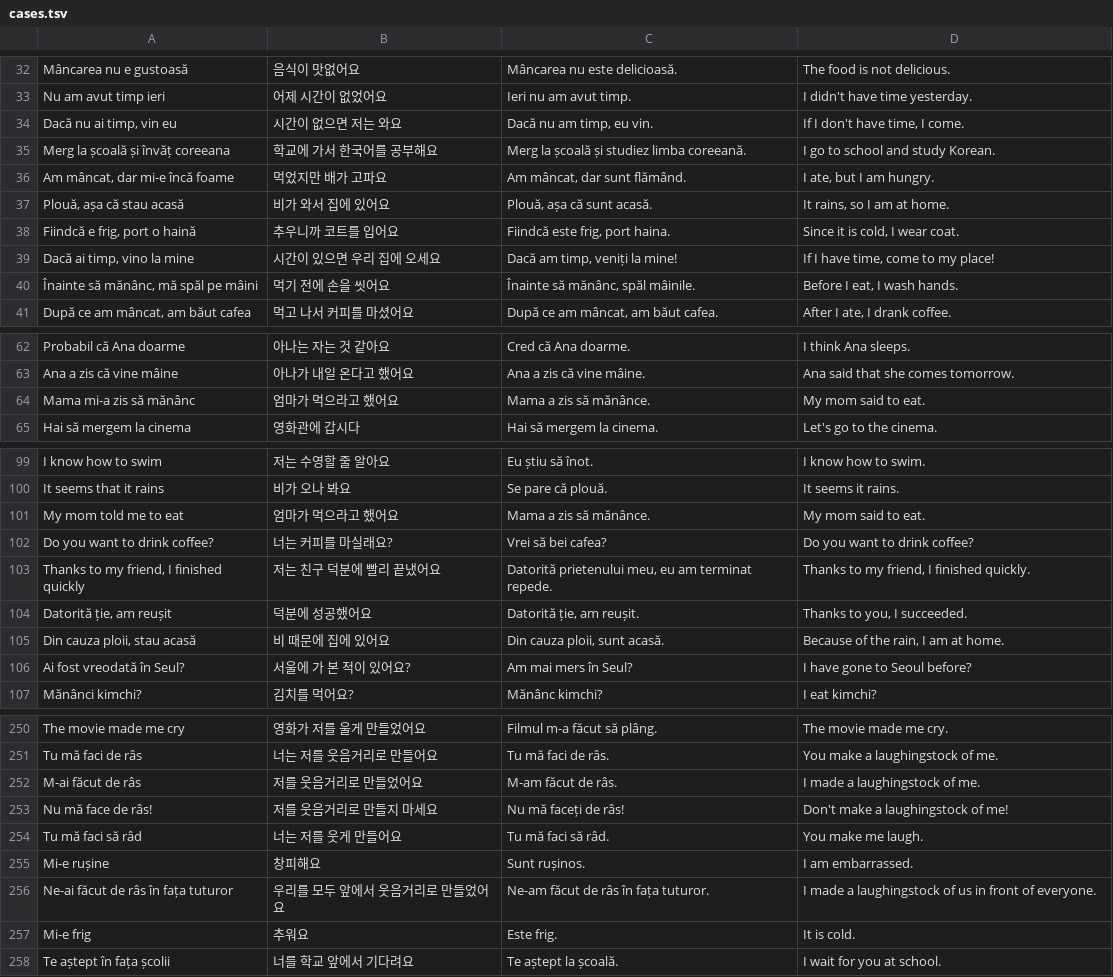
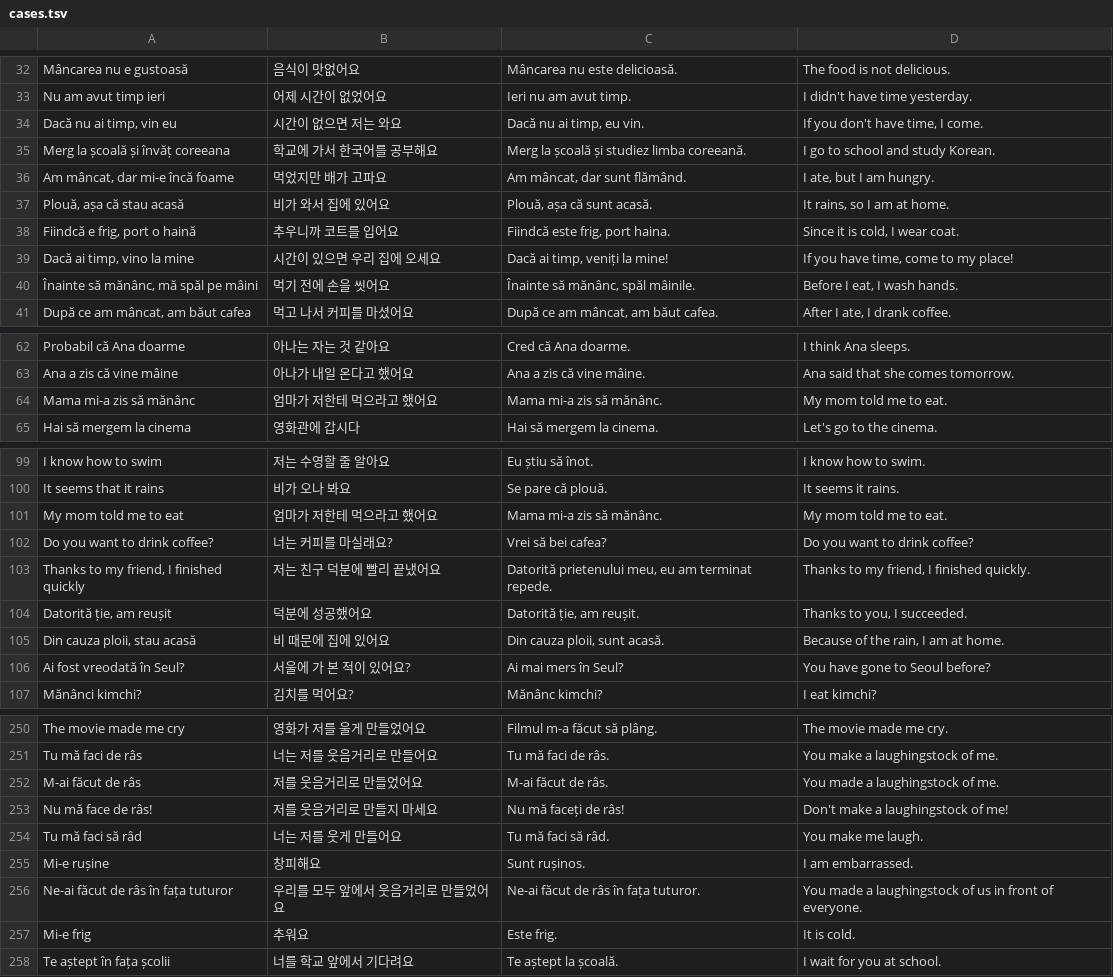
Before and after one commit to raluca-korean/Raluca-Korean-app, a TSV file: tools/builder-tests/cases.tsv, drawn as a sheet; only a part is shown, gaps mark what is left out; the diff covers the shown part only.

```diff
--- a/tools/builder-tests/cases.tsv
+++ b/tools/builder-tests/cases.tsv
@@ -33,3 +33,3 @@ Mâncarea nu e gustoasă	음식이 맛없어요	Mâncarea nu este delicioasă.	T
 Nu am avut timp ieri	어제 시간이 없었어요	Ieri nu am avut timp.	I didn't have time yesterday.
-Dacă nu ai timp, vin eu	시간이 없으면 저는 와요	Dacă nu am timp, eu vin.	If I don't have time, I come.
+Dacă nu ai timp, vin eu	시간이 없으면 저는 와요	Dacă nu ai timp, eu vin.	If you don't have time, I come.
 Merg la școală și învăț coreeana	학교에 가서 한국어를 공부해요	Merg la școală și studiez limba coreeană.	I go to school and study Korean.
@@ -38,3 +38,3 @@ Plouă, așa că stau acasă	비가 와서 집에 있어요	Plouă, așa că sun
 Fiindcă e frig, port o haină	추우니까 코트를 입어요	Fiindcă este frig, port haina.	Since it is cold, I wear coat.
-Dacă ai timp, vino la mine	시간이 있으면 우리 집에 오세요	Dacă am timp, veniți la mine!	If I have time, come to my place!
+Dacă ai timp, vino la mine	시간이 있으면 우리 집에 오세요	Dacă ai timp, veniți la mine!	If you have time, come to my place!
 Înainte să mănânc, mă spăl pe mâini	먹기 전에 손을 씻어요	Înainte să mănânc, spăl mâinile.	Before I eat, I wash hands.
@@ -63,3 +63,3 @@ Probabil că Ana doarme	아나는 자는 것 같아요	Cred că Ana doarme.	I th
 Ana a zis că vine mâine	아나가 내일 온다고 했어요	Ana a zis că vine mâine.	Ana said that she comes tomorrow.
-Mama mi-a zis să mănânc	엄마가 먹으라고 했어요	Mama a zis să mănânce.	My mom said to eat.
+Mama mi-a zis să mănânc	엄마가 저한테 먹으라고 했어요	Mama mi-a zis să mănânc.	My mom told me to eat.
 Hai să mergem la cinema	영화관에 갑시다	Hai să mergem la cinema.	Let's go to the cinema.
@@ -100,3 +100,3 @@ I know how to swim	저는 수영할 줄 알아요	Eu știu să înot.	I know how
 It seems that it rains	비가 오나 봐요	Se pare că plouă.	It seems it rains.
-My mom told me to eat	엄마가 먹으라고 했어요	Mama a zis să mănânce.	My mom said to eat.
+My mom told me to eat	엄마가 저한테 먹으라고 했어요	Mama mi-a zis să mănânc.	My mom told me to eat.
 Do you want to drink coffee?	너는 커피를 마실래요?	Vrei să bei cafea?	Do you want to drink coffee?
@@ -105,3 +105,3 @@ Datorită ție, am reușit	덕분에 성공했어요	Datorită ție, am reușit.
 Din cauza ploii, stau acasă	비 때문에 집에 있어요	Din cauza ploii, sunt acasă.	Because of the rain, I am at home.
-Ai fost vreodată în Seul?	서울에 가 본 적이 있어요?	Am mai mers în Seul?	I have gone to Seoul before?
+Ai fost vreodată în Seul?	서울에 가 본 적이 있어요?	Ai mai mers în Seul?	You have gone to Seoul before?
 Mănânci kimchi?	김치를 먹어요?	Mănânc kimchi?	I eat kimchi?
@@ -251,3 +251,3 @@ The movie made me cry	영화가 저를 울게 만들었어요	Filmul m-a făcut
 Tu mă faci de râs	너는 저를 웃음거리로 만들어요	Tu mă faci de râs.	You make a laughingstock of me.
-M-ai făcut de râs	저를 웃음거리로 만들었어요	M-am făcut de râs.	I made a laughingstock of me.
+M-ai făcut de râs	저를 웃음거리로 만들었어요	M-ai făcut de râs.	You made a laughingstock of me.
 Nu mă face de râs!	저를 웃음거리로 만들지 마세요	Nu mă faceți de râs!	Don't make a laughingstock of me!
@@ -255,3 +255,3 @@ Tu mă faci să râd	너는 저를 웃게 만들어요	Tu mă faci să râd.	You
 Mi-e rușine	창피해요	Sunt rușinos.	I am embarrassed.
-Ne-ai făcut de râs în fața tuturor	우리를 모두 앞에서 웃음거리로 만들었어요	Ne-am făcut de râs în fața tuturor.	I made a laughingstock of us in front of everyone.
+Ne-ai făcut de râs în fața tuturor	우리를 모두 앞에서 웃음거리로 만들었어요	Ne-ai făcut de râs în fața tuturor.	You made a laughingstock of us in front of everyone.
 Mi-e frig	추워요	Este frig.	It is cold.
```
Also changed, not shown: 29 edited cells elsewhere in this file, 3 other files.
